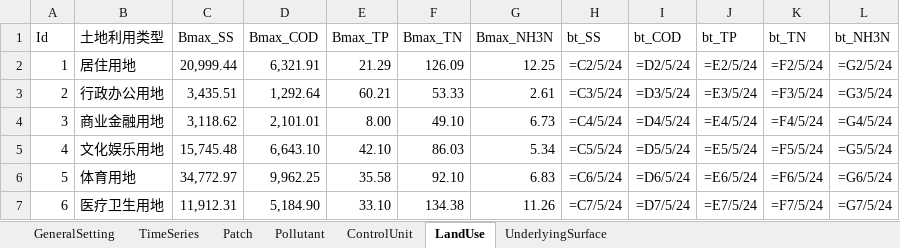
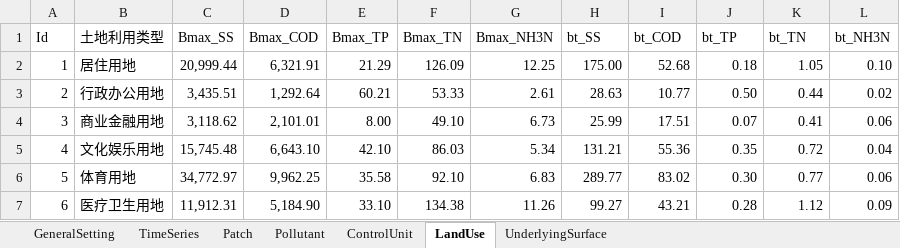
Before and after one commit to holmescao/sponge_city, an Excel workbook: utils/algo/non_point_pollution_params.xlsx, sheet LandUse, drawn as a sheet; only a part is shown; values as stored, in another font and other column widths than the file's, no borders; formulas without a stored value are shown as written; the diff covers the shown part only; the diff names each change by its address in the sheet, - before the commit and + after, or states it on an @@ line.

```diff
--- a/utils/algo/non_point_pollution_params.xlsx (sheet LandUse)
+++ b/utils/algo/non_point_pollution_params.xlsx (sheet LandUse)
-H2 (bt_SS): =C2/5/24
+H2 (bt_SS): 175.00
-I2 (bt_COD): =D2/5/24
+I2 (bt_COD): 52.68
-J2 (bt_TP): =E2/5/24
+J2 (bt_TP): 0.18
-K2 (bt_TN): =F2/5/24
+K2 (bt_TN): 1.05
-L2 (bt_NH3N): =G2/5/24
+L2 (bt_NH3N): 0.10
-H3 (bt_SS): =C3/5/24
+H3 (bt_SS): 28.63
-I3 (bt_COD): =D3/5/24
+I3 (bt_COD): 10.77
-J3 (bt_TP): =E3/5/24
+J3 (bt_TP): 0.50
-K3 (bt_TN): =F3/5/24
+K3 (bt_TN): 0.44
-L3 (bt_NH3N): =G3/5/24
+L3 (bt_NH3N): 0.02
-H4 (bt_SS): =C4/5/24
+H4 (bt_SS): 25.99
-I4 (bt_COD): =D4/5/24
+I4 (bt_COD): 17.51
-J4 (bt_TP): =E4/5/24
+J4 (bt_TP): 0.07
-K4 (bt_TN): =F4/5/24
+K4 (bt_TN): 0.41
-L4 (bt_NH3N): =G4/5/24
+L4 (bt_NH3N): 0.06
-H5 (bt_SS): =C5/5/24
+H5 (bt_SS): 131.21
-I5 (bt_COD): =D5/5/24
+I5 (bt_COD): 55.36
-J5 (bt_TP): =E5/5/24
+J5 (bt_TP): 0.35
-K5 (bt_TN): =F5/5/24
+K5 (bt_TN): 0.72
-L5 (bt_NH3N): =G5/5/24
+L5 (bt_NH3N): 0.04
-H6 (bt_SS): =C6/5/24
+H6 (bt_SS): 289.77
-I6 (bt_COD): =D6/5/24
+I6 (bt_COD): 83.02
-J6 (bt_TP): =E6/5/24
+J6 (bt_TP): 0.30
-K6 (bt_TN): =F6/5/24
+K6 (bt_TN): 0.77
-L6 (bt_NH3N): =G6/5/24
+L6 (bt_NH3N): 0.06
-H7 (bt_SS): =C7/5/24
+H7 (bt_SS): 99.27
-I7 (bt_COD): =D7/5/24
+I7 (bt_COD): 43.21
-J7 (bt_TP): =E7/5/24
+J7 (bt_TP): 0.28
-K7 (bt_TN): =F7/5/24
+K7 (bt_TN): 1.12
-L7 (bt_NH3N): =G7/5/24
+L7 (bt_NH3N): 0.09
```
Also changed, not shown: 85 edited cells elsewhere in this sheet, data/non_point_pollution/Project.xlsx, 26 other files.
